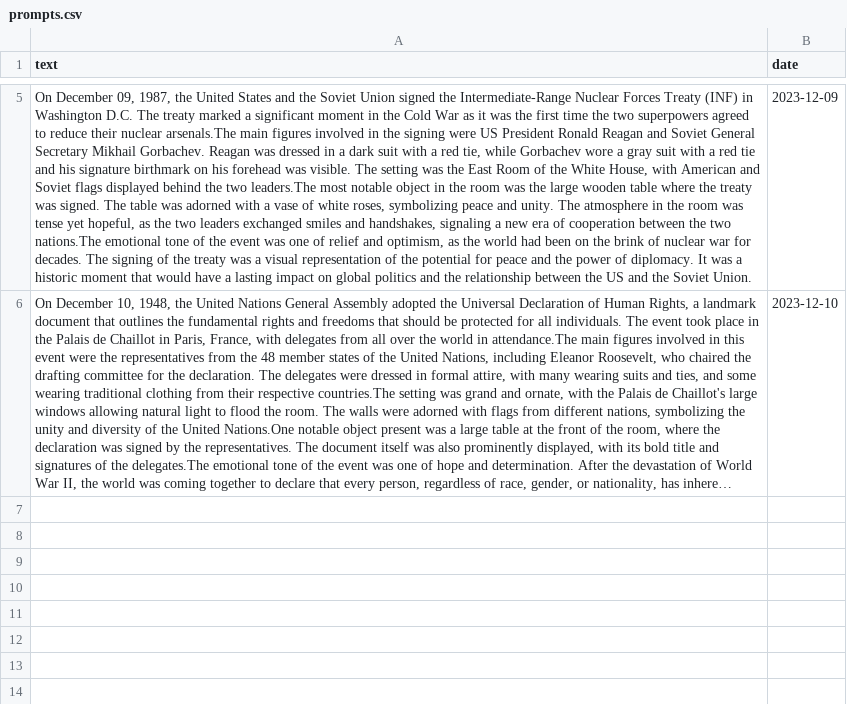
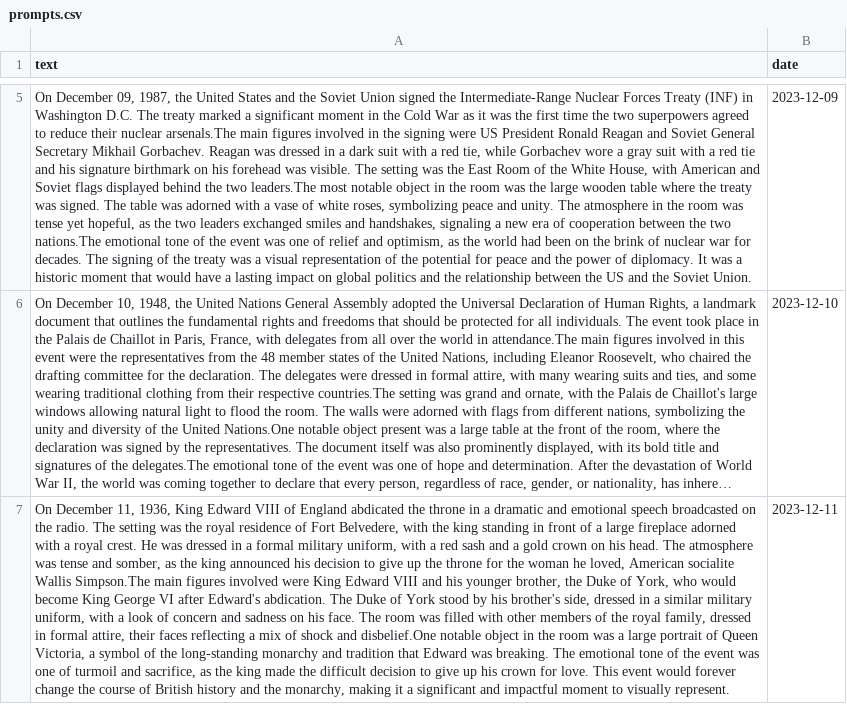
Before and after one commit to AnttiRask/gallery-of-the-day, a CSV file: app/data/prompts.csv, drawn as a sheet; only a part is shown, gaps mark what is left out; long unchanged cells end in …; the diff names each change by its address in the sheet, - before the commit and + after, or states it on an @@ line.

```diff
--- a/app/data/prompts.csv
+++ b/app/data/prompts.csv
+row 7: On December 11, 1936, King Edward VIII of England abdicated the throne in a dramatic and emotional speech broadcasted on the radio. The setting was the royal residence of Fort Belvedere, with the king standing in front of a large fireplace adorned with a royal crest. He was dressed in a formal military uniform, with a red sash and a gold crown on his head. The atmosphere was tense and somber, as the king announced his decision to give up the throne for the woman he loved, American socialite Wallis Simpson.The main figures involved were King Edward VIII and his younger brother, the Duke of York, who would become King George VI after Edward's abdication. The Duke of York stood by his brother's side, dressed in a similar military uniform, with a look of concern and sadness on his face. The room was filled with other members of the royal family, dressed in formal attire, their faces reflecting a mix of shock and disbelief.One notable object in the room was a large portrait of Queen Victoria, a symbol of the long-standing monarchy and tradition that Edward was breaking. The emotional tone of the event was one of turmoil and sacrifice, as the king made the difficult decision to give up his crown for love. This event would forever change the course of British history and the monarchy, making it a significant and impactful moment to visually represent. | 2023-12-11
```
Also changed, not shown: 4 other files.
